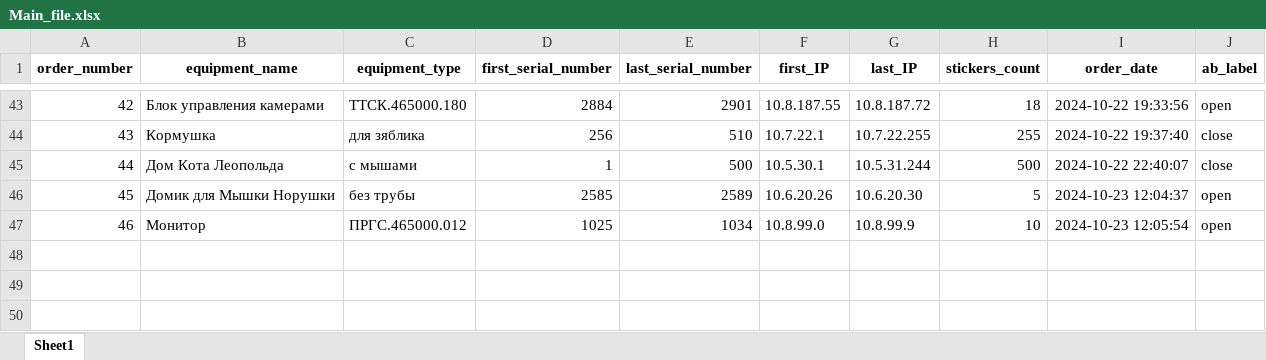
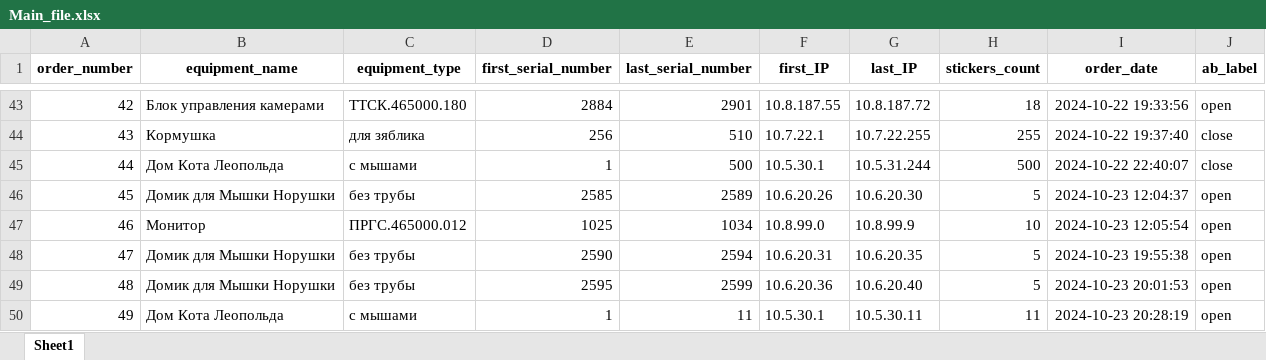
Before and after one commit to OlMotova/first_public_project, an Excel workbook: IP_calculation_Pro/Main_file.xlsx, sheet Sheet1, drawn as a sheet; only a part is shown, gaps mark what is left out; values as stored, in another font and other column widths than the file's, no borders; the diff names each change by its address in the sheet, - before the commit and + after, or states it on an @@ line.

```diff
--- a/IP_calculation_Pro/Main_file.xlsx (sheet Sheet1)
+++ b/IP_calculation_Pro/Main_file.xlsx (sheet Sheet1)
+row 48: 47 | Домик для Мышки Норушки | без трубы | 2590 | 2594 | 10.6.20.31 | 10.6.20.35 | 5 | 2024-10-23 19:55:38 | open
+row 49: 48 | Домик для Мышки Норушки | без трубы | 2595 | 2599 | 10.6.20.36 | 10.6.20.40 | 5 | 2024-10-23 20:01:53 | open
+row 50: 49 | Дом Кота Леопольда | с мышами | 1 | 11 | 10.5.30.1 | 10.5.30.11 | 11 | 2024-10-23 20:28:19 | open
```
Also changed, not shown: formulas that keep their value, 3 other files.
